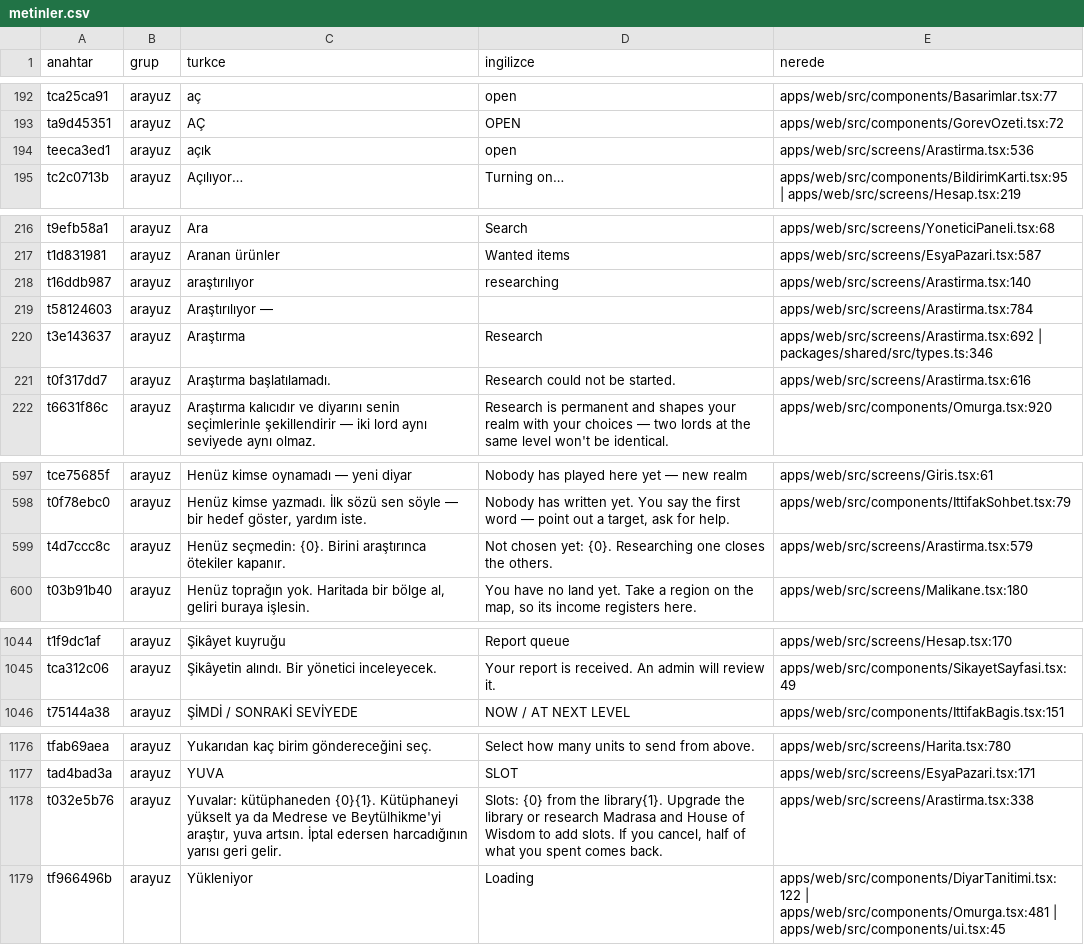
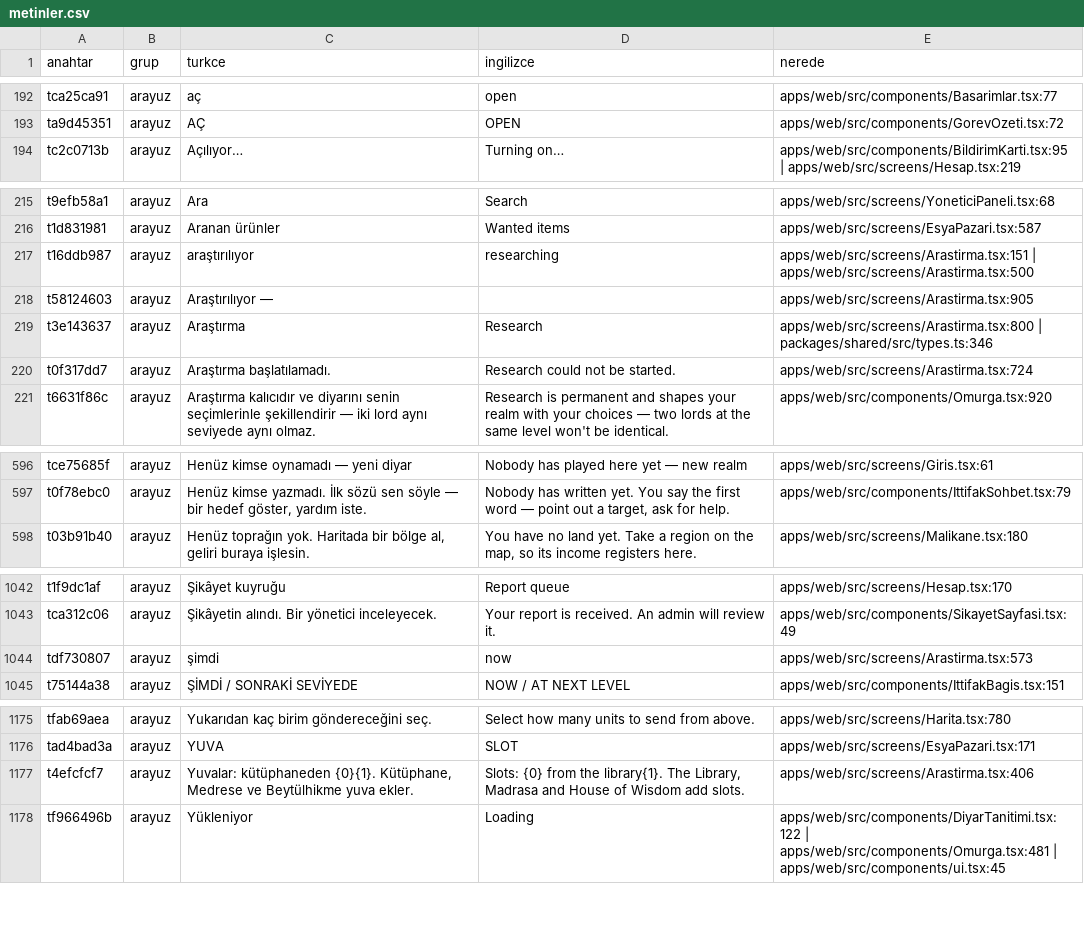
Before and after one commit to impasky/Testlord, a CSV file: ceviri/metinler.csv, drawn as a sheet; only a part is shown, gaps mark what is left out; the diff covers the shown part only.

```diff
--- a/ceviri/metinler.csv
+++ b/ceviri/metinler.csv
@@ -193,3 +193,2 @@ tca25ca91,arayuz,"aç","open","apps/web/src/components/Basarimlar.tsx:77"
 ta9d45351,arayuz,"AÇ","OPEN","apps/web/src/components/GorevOzeti.tsx:72"
-teeca3ed1,arayuz,"açık","open","apps/web/src/screens/Arastirma.tsx:536"
 tc2c0713b,arayuz,"Açılıyor…","Turning on…","apps/web/src/components/BildirimKarti.tsx:95 | apps/web/src/screens/Hesap.tsx:219"
@@ -217,6 +216,6 @@ t9efb58a1,arayuz,"Ara","Search","apps/web/src/screens/YoneticiPaneli.tsx:68"
 t1d831981,arayuz,"Aranan ürünler","Wanted items","apps/web/src/screens/EsyaPazari.tsx:587"
-t16ddb987,arayuz,"araştırılıyor","researching","apps/web/src/screens/Arastirma.tsx:140"
-t58124603,arayuz,"Araştırılıyor —","","apps/web/src/screens/Arastirma.tsx:784"
-t3e143637,arayuz,"Araştırma","Research","apps/web/src/screens/Arastirma.tsx:692 | packages/shared/src/types.ts:346"
-t0f317dd7,arayuz,"Araştırma başlatılamadı.","Research could not be started.","apps/web/src/screens/Arastirma.tsx:616"
+t16ddb987,arayuz,"araştırılıyor","researching","apps/web/src/screens/Arastirma.tsx:151 | apps/web/src/screens/Arastirma.tsx:500"
+t58124603,arayuz,"Araştırılıyor —","","apps/web/src/screens/Arastirma.tsx:905"
+t3e143637,arayuz,"Araştırma","Research","apps/web/src/screens/Arastirma.tsx:800 | packages/shared/src/types.ts:346"
+t0f317dd7,arayuz,"Araştırma başlatılamadı.","Research could not be started.","apps/web/src/screens/Arastirma.tsx:724"
 t6631f86c,arayuz,"Araştırma kalıcıdır ve diyarını senin seçimlerinle şekillendirir — iki lord aynı seviyede aynı olmaz.","Research is permanent and shapes your realm with your choices — two lords at the same level won't be identical.","apps/web/src/components/Omurga.tsx:920"
@@ -598,3 +597,2 @@ tce75685f,arayuz,"Henüz kimse oynamadı — yeni diyar","Nobody has played here
 t0f78ebc0,arayuz,"Henüz kimse yazmadı. İlk sözü sen söyle — bir hedef göster, yardım iste.","Nobody has written yet. You say the first word — point out a target, ask for help.","apps/web/src/components/IttifakSohbet.tsx:79"
-t4d7ccc8c,arayuz,"Henüz seçmedin: {0}. Birini araştırınca ötekiler kapanır.","Not chosen yet: {0}. Researching one closes the others.","apps/web/src/screens/Arastirma.tsx:579"
 t03b91b40,arayuz,"Henüz toprağın yok. Haritada bir bölge al, geliri buraya işlesin.","You have no land yet. Take a region on the map, so its income registers here.","apps/web/src/screens/Malikane.tsx:180"
@@ -1045,2 +1043,3 @@ t1f9dc1af,arayuz,"Şikâyet kuyruğu","Report queue","apps/web/src/screens/Hesap
 tca312c06,arayuz,"Şikâyetin alındı. Bir yönetici inceleyecek.","Your report is received. An admin will review it.","apps/web/src/components/SikayetSayfasi.tsx:49"
+tdf730807,arayuz,"şimdi","now","apps/web/src/screens/Arastirma.tsx:573"
 t75144a38,arayuz,"ŞİMDİ / SONRAKİ SEVİYEDE","NOW / AT NEXT LEVEL","apps/web/src/components/IttifakBagis.tsx:151"
@@ -1177,3 +1176,3 @@ tfab69aea,arayuz,"Yukarıdan kaç birim göndereceğini seç.","Select how many
 tad4bad3a,arayuz,"YUVA","SLOT","apps/web/src/screens/EsyaPazari.tsx:171"
-t032e5b76,arayuz,"Yuvalar: kütüphaneden {0}{1}. Kütüphaneyi yükselt ya da Medrese ve Beytülhikme'yi araştır, yuva artsın. İptal edersen harcadığının yarısı geri gelir.","Slots: {0} from the library{1}. Upgrade the library or research Madrasa and House of Wisdom to add slots. If you cancel, half of what you spent comes back.","apps/web/src/screens/Arastirma.tsx:338"
+t4efcfcf7,arayuz,"Yuvalar: kütüphaneden {0}{1}. Kütüphane, Medrese ve Beytülhikme yuva ekler.","Slots: {0} from the library{1}. The Library, Madrasa and House of Wisdom add slots.","apps/web/src/screens/Arastirma.tsx:406"
 tf966496b,arayuz,"Yükleniyor","Loading","apps/web/src/components/DiyarTanitimi.tsx:122 | apps/web/src/components/Omurga.tsx:481 | apps/web/src/components/ui.tsx:45"
```
Also changed, not shown: 41 edited cells elsewhere in this file, 12 other files.
